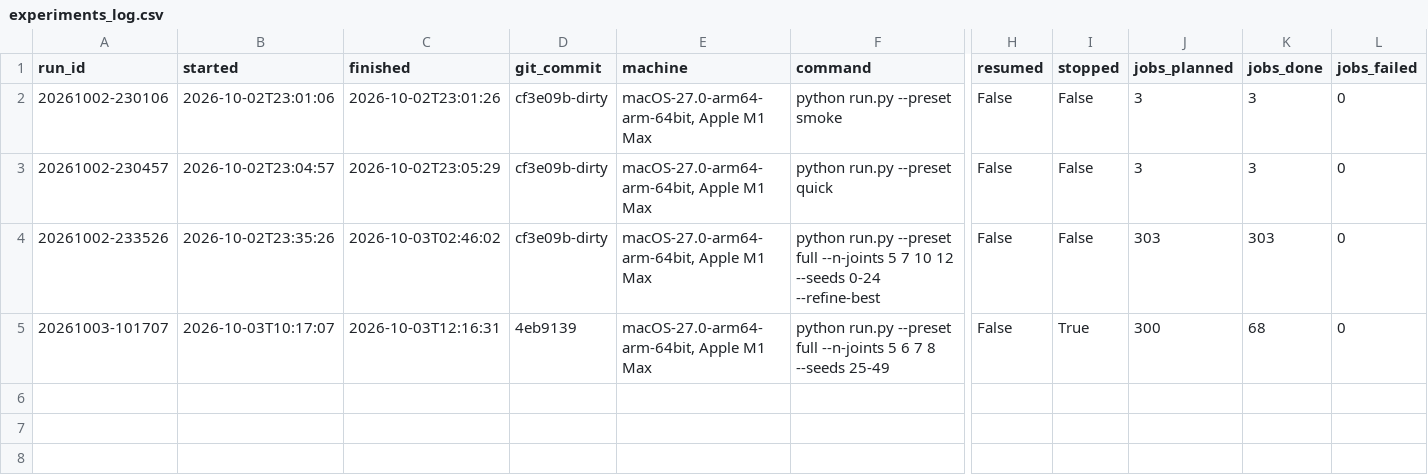
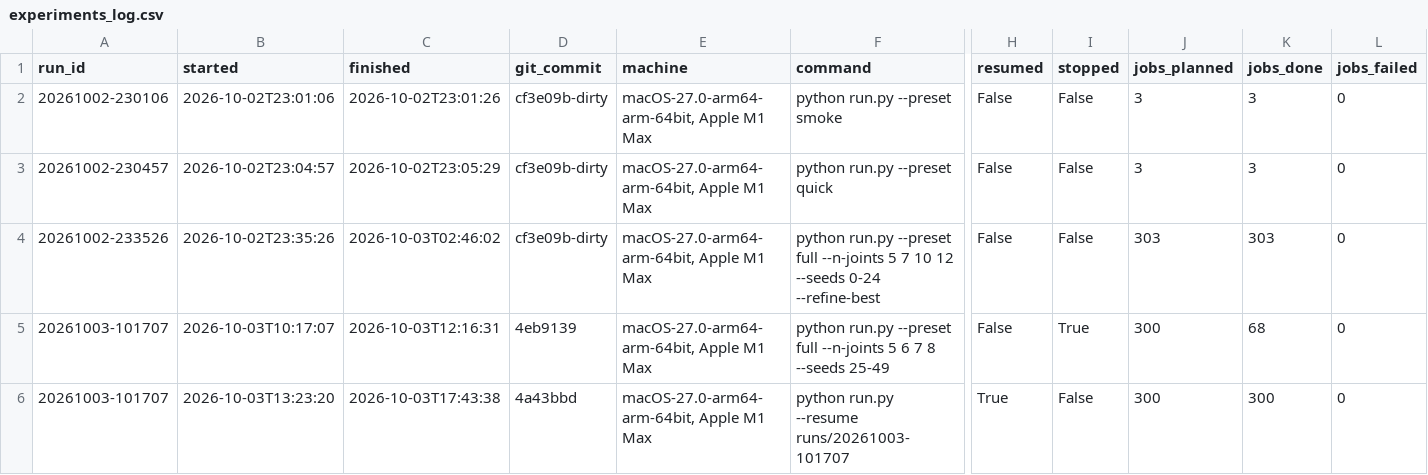
Before and after one commit to Joel-Pederson/2.156-ps1, a CSV file: experiments_log.csv, drawn as a sheet; only a part is shown, gaps mark what is left out; rows hold the shown columns only; the diff names each change by its address in the sheet, - before the commit and + after, or states it on an @@ line.

Commit message:
5 joints beats 6, 7 and 8 on every kangaroo (per-job medians); leaderboard sum 27.61 -> 29.00. Also: ga.py explains survival step by step; section 6 axis labels name the quantity (one job's hypervolume before/after refining).

```diff
--- a/experiments_log.csv
+++ b/experiments_log.csv
+row 6: 20261003-101707 | 2026-10-03T13:23:20 | 2026-10-03T17:43:38 | 4a43bbd | macOS-27.0-arm64-arm-64bit, Apple M1 Max | python run.py --resume runs/20261003-101707 | True | False | 300 | 300 | 0
```
Also changed, not shown: 5 other files.
